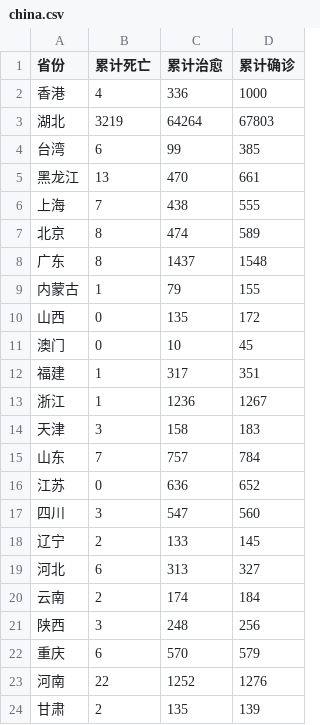
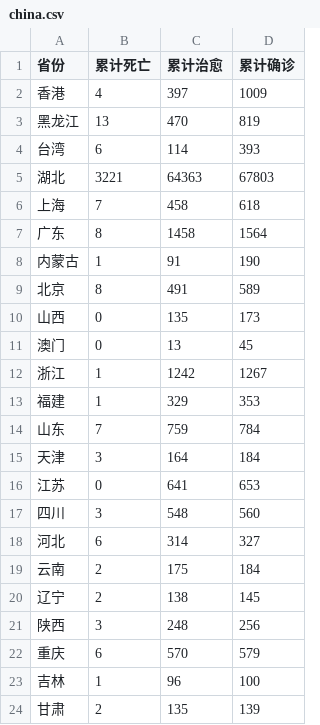
Before and after one commit to bigcat2020/nCov_KG, a CSV file: Source/web/static/map_csv/china.csv, drawn as a sheet; only a part is shown; the diff covers the shown part only.

```diff
--- a/Source/web/static/map_csv/china.csv
+++ b/Source/web/static/map_csv/china.csv
@@ -1,24 +1,24 @@
 省份,累计死亡,累计治愈,累计确诊
-香港,4,336,1000
-湖北,3219,64264,67803
-台湾,6,99,385
-黑龙江,13,470,661
-上海,7,438,555
-北京,8,474,589
-广东,8,1437,1548
-内蒙古,1,79,155
-山西,0,135,172
-澳门,0,10,45
-福建,1,317,351
-浙江,1,1236,1267
-天津,3,158,183
-山东,7,757,784
-江苏,0,636,652
-四川,3,547,560
-辽宁,2,133,145
-河北,6,313,327
-云南,2,174,184
+香港,4,397,1009
+黑龙江,13,470,819
+台湾,6,114,393
+湖北,3221,64363,67803
+上海,7,458,618
+广东,8,1458,1564
+内蒙古,1,91,190
+北京,8,491,589
+山西,0,135,173
+澳门,0,13,45
+浙江,1,1242,1267
+福建,1,329,353
+山东,7,759,784
+天津,3,164,184
+江苏,0,641,653
+四川,3,548,560
+河北,6,314,327
+云南,2,175,184
+辽宁,2,138,145
 陕西,3,248,256
 重庆,6,570,579
-河南,22,1252,1276
+吉林,1,96,100
 甘肃,2,135,139
```
Also changed, not shown: 1 added row, 1 removed row and 6 moved rows elsewhere in this file, Source/web/static/map_csv/china_city.csv, Source/web/static/map_csv/world.csv, 36 other files.
